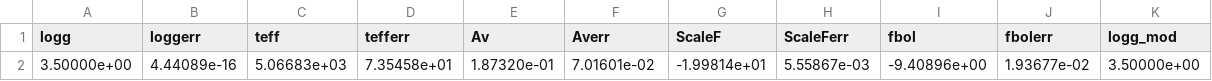
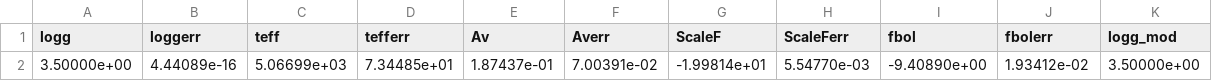
Before and after one commit to Jieyu126/SEDEX, a CSV file: Data/Output_Fits/TOIs/SEDFits/MARCS/SingleMode/2053106620753316352.interpBestModel.csv, drawn as a sheet; only a part is shown; the diff names each change by its address in the sheet, - before the commit and + after, or states it on an @@ line.

```diff
--- a/Data/Output_Fits/TOIs/SEDFits/MARCS/SingleMode/2053106620753316352.interpBestModel.csv
+++ b/Data/Output_Fits/TOIs/SEDFits/MARCS/SingleMode/2053106620753316352.interpBestModel.csv
-C2 (teff): 5.06683e+03
+C2 (teff): 5.06699e+03
-D2 (tefferr): 7.35458e+01
+D2 (tefferr): 7.34485e+01
-E2 (Av): 1.87320e-01
+E2 (Av): 1.87437e-01
-F2 (Averr): 7.01601e-02
+F2 (Averr): 7.00391e-02
-H2 (ScaleFerr): 5.55867e-03
+H2 (ScaleFerr): 5.54770e-03
-I2 (fbol): -9.40896e+00
+I2 (fbol): -9.40890e+00
-J2 (fbolerr): 1.93677e-02
+J2 (fbolerr): 1.93412e-02
```
Also changed, not shown: Data/Output_Fits/TOIs/SEDFits/MARCS/Output_SED_Fits_Final.csv, Data/Output_Fits/TOIs/SEDFits/MARCS/Output_SED_Fits_Interp.csv, 35 other files.
